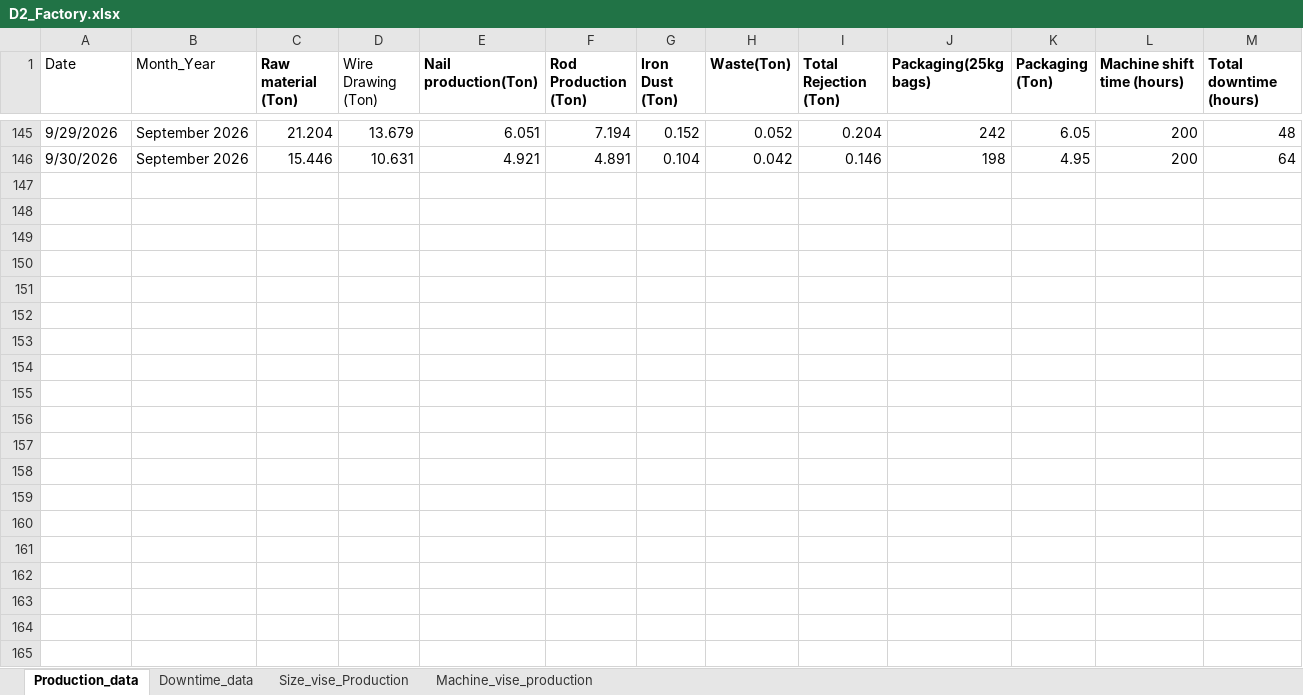
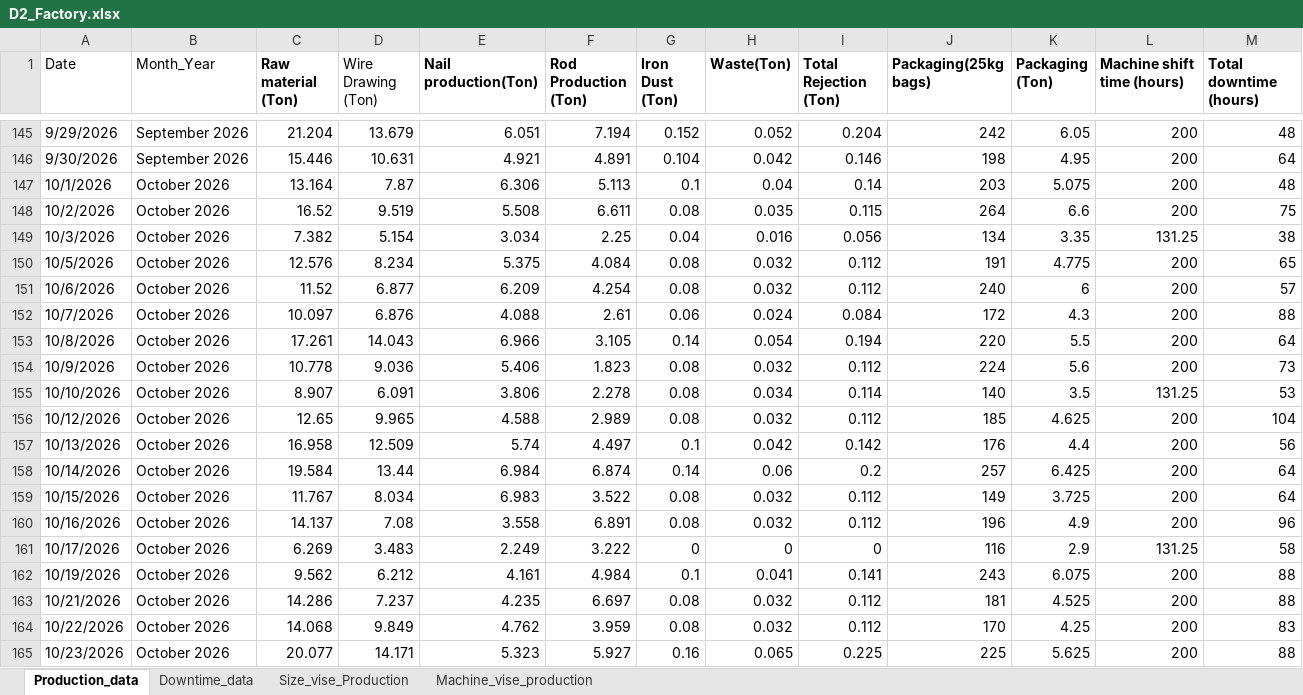
Before and after one commit to shashinijayaweera1-blip/production_performance_dashboard, an Excel workbook: data/D2_Factory.xlsx, sheet Production_data, drawn as a sheet; only a part is shown, gaps mark what is left out; values as stored, in another font and other column widths than the file's, no borders; table styles not drawn; the diff covers the shown part only; the diff names each change by its address in the sheet, - before the commit and + after, or states it on an @@ line.

Commit message:
Add files via upload

```diff
--- a/data/D2_Factory.xlsx (sheet Production_data)
+++ b/data/D2_Factory.xlsx (sheet Production_data)
+row 147: 10/1/2026 | October 2026 | 13.164 | 7.87 | 6.306 | 5.113 | 0.1 | 0.04 | 0.14 | 203 | 5.075 | 200 | 48
+row 148: 10/2/2026 | October 2026 | 16.52 | 9.519 | 5.508 | 6.611 | 0.08 | 0.035 | 0.115 | 264 | 6.6 | 200 | 75
+row 149: 10/3/2026 | October 2026 | 7.382 | 5.154 | 3.034 | 2.25 | 0.04 | 0.016 | 0.056 | 134 | 3.35 | 131.25 | 38
+row 150: 10/5/2026 | October 2026 | 12.576 | 8.234 | 5.375 | 4.084 | 0.08 | 0.032 | 0.112 | 191 | 4.775 | 200 | 65
+row 151: 10/6/2026 | October 2026 | 11.52 | 6.877 | 6.209 | 4.254 | 0.08 | 0.032 | 0.112 | 240 | 6 | 200 | 57
+row 152: 10/7/2026 | October 2026 | 10.097 | 6.876 | 4.088 | 2.61 | 0.06 | 0.024 | 0.084 | 172 | 4.3 | 200 | 88
+row 153: 10/8/2026 | October 2026 | 17.261 | 14.043 | 6.966 | 3.105 | 0.14 | 0.054 | 0.194 | 220 | 5.5 | 200 | 64
+row 154: 10/9/2026 | October 2026 | 10.778 | 9.036 | 5.406 | 1.823 | 0.08 | 0.032 | 0.112 | 224 | 5.6 | 200 | 73
+row 155: 10/10/2026 | October 2026 | 8.907 | 6.091 | 3.806 | 2.278 | 0.08 | 0.034 | 0.114 | 140 | 3.5 | 131.25 | 53
+row 156: 10/12/2026 | October 2026 | 12.65 | 9.965 | 4.588 | 2.989 | 0.08 | 0.032 | 0.112 | 185 | 4.625 | 200 | 104
+row 157: 10/13/2026 | October 2026 | 16.958 | 12.509 | 5.74 | 4.497 | 0.1 | 0.042 | 0.142 | 176 | 4.4 | 200 | 56
+row 158: 10/14/2026 | October 2026 | 19.584 | 13.44 | 6.984 | 6.874 | 0.14 | 0.06 | 0.2 | 257 | 6.425 | 200 | 64
+row 159: 10/15/2026 | October 2026 | 11.767 | 8.034 | 6.983 | 3.522 | 0.08 | 0.032 | 0.112 | 149 | 3.725 | 200 | 64
+row 160: 10/16/2026 | October 2026 | 14.137 | 7.08 | 3.558 | 6.891 | 0.08 | 0.032 | 0.112 | 196 | 4.9 | 200 | 96
+row 161: 10/17/2026 | October 2026 | 6.269 | 3.483 | 2.249 | 3.222 | 0 | 0 | 0 | 116 | 2.9 | 131.25 | 58
+row 162: 10/19/2026 | October 2026 | 9.562 | 6.212 | 4.161 | 4.984 | 0.1 | 0.041 | 0.141 | 243 | 6.075 | 200 | 88
+row 163: 10/21/2026 | October 2026 | 14.286 | 7.237 | 4.235 | 6.697 | 0.08 | 0.032 | 0.112 | 181 | 4.525 | 200 | 88
+row 164: 10/22/2026 | October 2026 | 14.068 | 9.849 | 4.762 | 3.959 | 0.08 | 0.032 | 0.112 | 170 | 4.25 | 200 | 83
+row 165: 10/23/2026 | October 2026 | 20.077 | 14.171 | 5.323 | 5.927 | 0.16 | 0.065 | 0.225 | 225 | 5.625 | 200 | 88
```
Also changed, not shown: 7 added rows elsewhere in this sheet, sheet Machine_vise_production, sheet Size_vise_Production, sheet Downtime_data.
